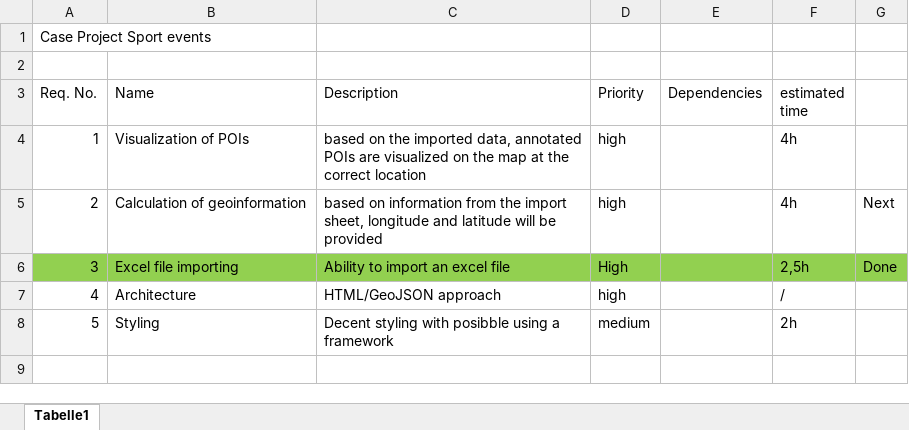
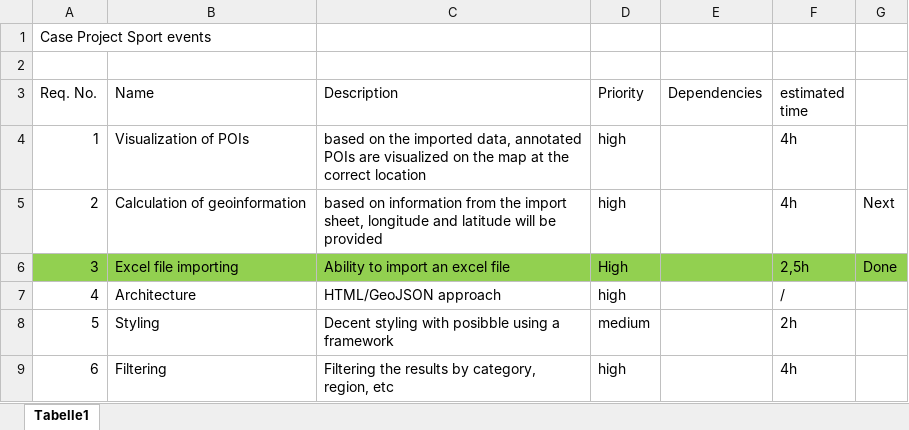
Before and after one commit to SanderPe/SportEventMap, an Excel workbook: requirements_sports-event-system-1.xlsx, sheet Tabelle1, drawn as a sheet; values as stored, in another font and other column widths than the file's, no borders; the diff names each change by its address in the sheet, - before the commit and + after, or states it on an @@ line.

```diff
--- a/requirements_sports-event-system-1.xlsx (sheet Tabelle1)
+++ b/requirements_sports-event-system-1.xlsx (sheet Tabelle1)
+row 9: 6 | Filtering | Filtering the results by category, region, etc | high |  | 4h
```
Also changed, not shown: 8 other files.
